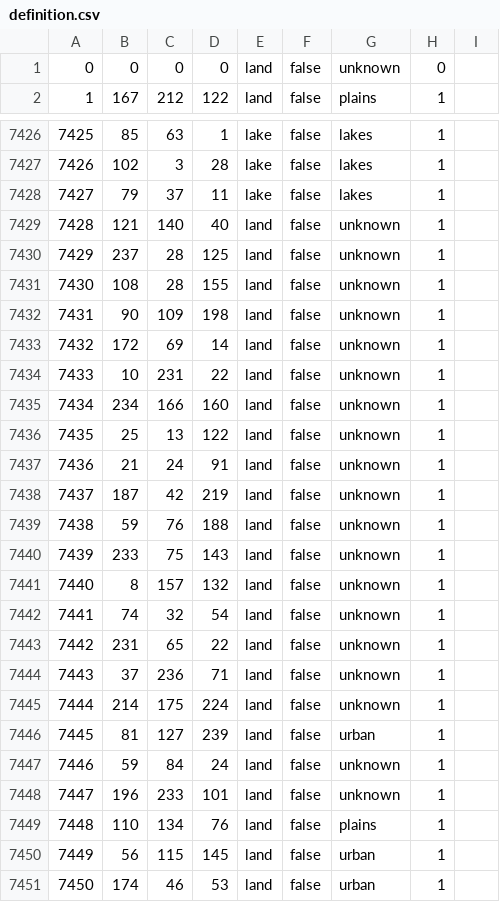
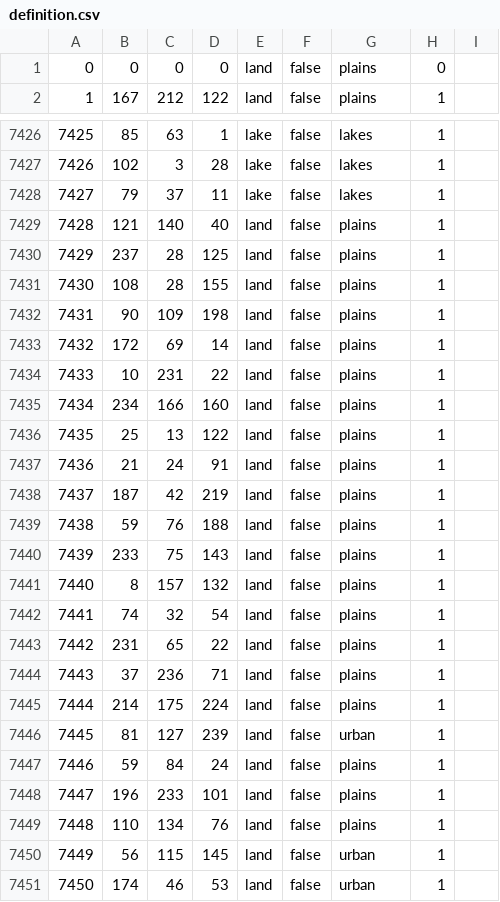
Before and after one commit to Yemven/thelastdaysofpoland, a CSV file: map/definition.csv, drawn as a sheet; only a part is shown, gaps mark what is left out.

```diff
--- a/map/definition.csv
+++ b/map/definition.csv
@@ -1,2 +1,2 @@
-0;0;0;0;land;false;unknown;0;
+0;0;0;0;land;false;plains;0;
 1;167;212;122;land;false;plains;1;
@@ -7428,22 +7428,22 @@
 7427;79;37;11;lake;false;lakes;1;
-7428;121;140;40;land;false;unknown;1;
-7429;237;28;125;land;false;unknown;1;
-7430;108;28;155;land;false;unknown;1;
-7431;90;109;198;land;false;unknown;1;
-7432;172;69;14;land;false;unknown;1;
-7433;10;231;22;land;false;unknown;1;
-7434;234;166;160;land;false;unknown;1;
-7435;25;13;122;land;false;unknown;1;
-7436;21;24;91;land;false;unknown;1;
-7437;187;42;219;land;false;unknown;1;
-7438;59;76;188;land;false;unknown;1;
-7439;233;75;143;land;false;unknown;1;
-7440;8;157;132;land;false;unknown;1;
-7441;74;32;54;land;false;unknown;1;
-7442;231;65;22;land;false;unknown;1;
-7443;37;236;71;land;false;unknown;1;
-7444;214;175;224;land;false;unknown;1;
+7428;121;140;40;land;false;plains;1;
+7429;237;28;125;land;false;plains;1;
+7430;108;28;155;land;false;plains;1;
+7431;90;109;198;land;false;plains;1;
+7432;172;69;14;land;false;plains;1;
+7433;10;231;22;land;false;plains;1;
+7434;234;166;160;land;false;plains;1;
+7435;25;13;122;land;false;plains;1;
+7436;21;24;91;land;false;plains;1;
+7437;187;42;219;land;false;plains;1;
+7438;59;76;188;land;false;plains;1;
+7439;233;75;143;land;false;plains;1;
+7440;8;157;132;land;false;plains;1;
+7441;74;32;54;land;false;plains;1;
+7442;231;65;22;land;false;plains;1;
+7443;37;236;71;land;false;plains;1;
+7444;214;175;224;land;false;plains;1;
 7445;81;127;239;land;false;urban;1;
-7446;59;84;24;land;false;unknown;1;
-7447;196;233;101;land;false;unknown;1;
+7446;59;84;24;land;false;plains;1;
+7447;196;233;101;land;false;plains;1;
 7448;110;134;76;land;false;plains;1;
```
Also changed, not shown: 1 other file.
